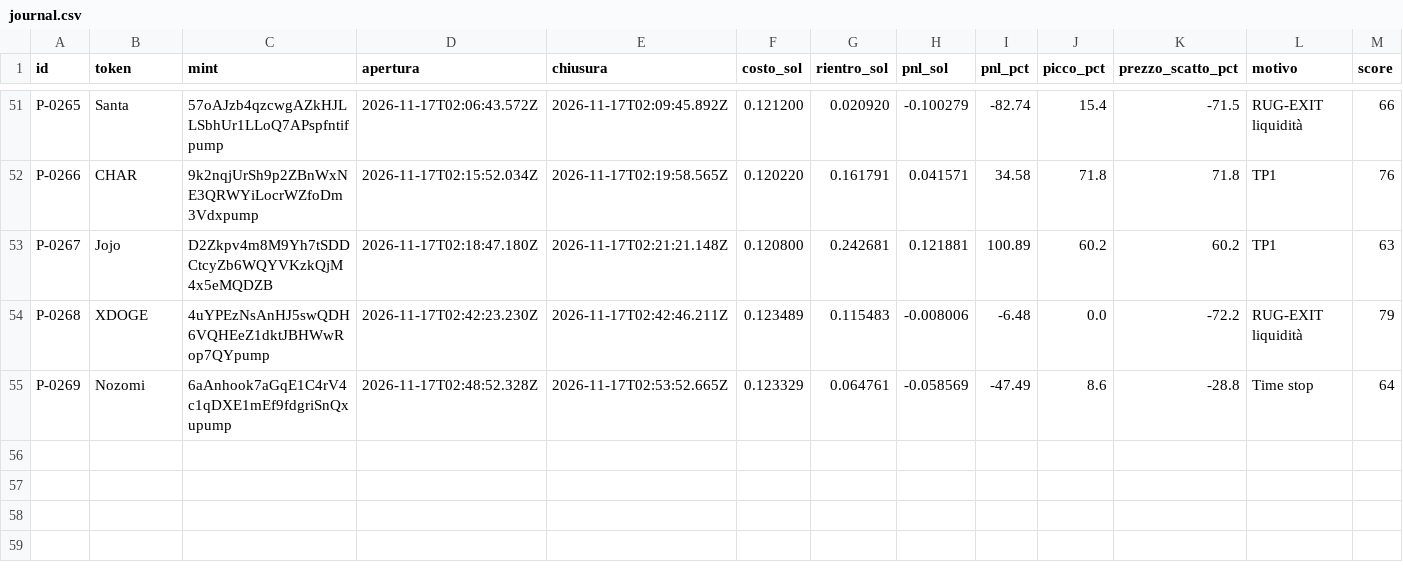
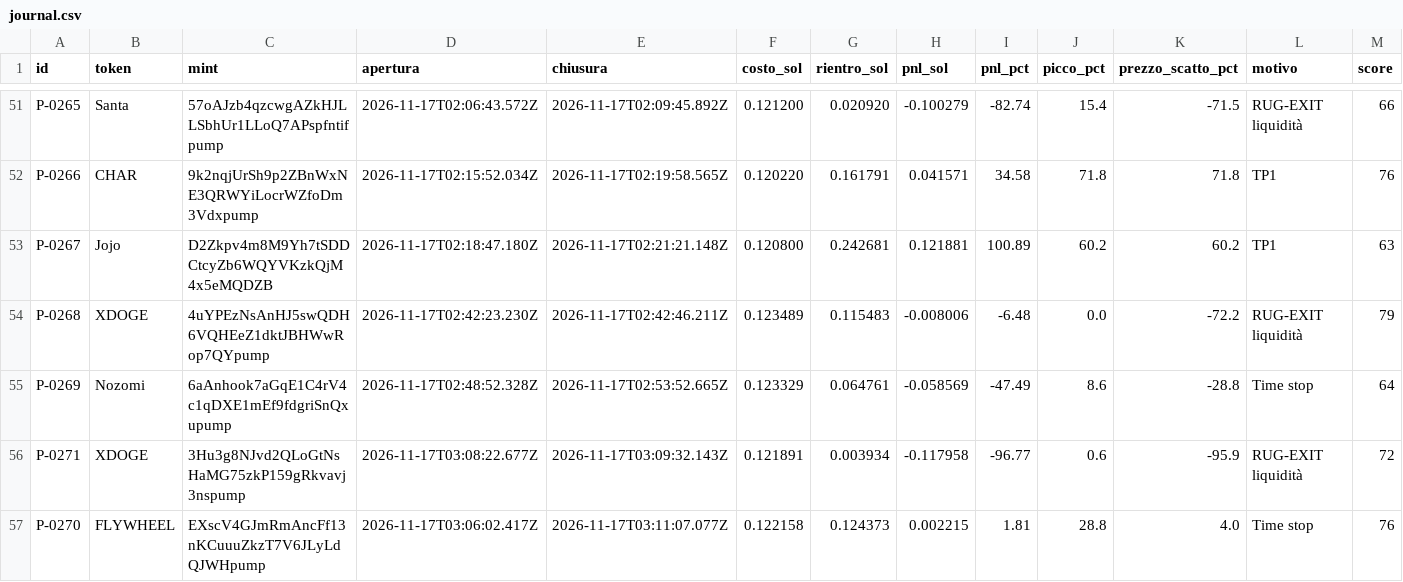
Before and after one commit to salvogeraci030899-wq/Kaiser-Desk, a CSV file: journal.csv, drawn as a sheet; only a part is shown, gaps mark what is left out; rows hold the shown columns only; the diff names each change by its address in the sheet, - before the commit and + after, or states it on an @@ line.

```diff
--- a/journal.csv
+++ b/journal.csv
+row 56: P-0271 | XDOGE | 3Hu3g8NJvd2QLoGtNsHaMG75zkP159gRkvavj3nspump | 2026-11-17T03:08:22.677Z | 2026-11-17T03:09:32.143Z | 0.121891 | 0.003934 | -0.117958 | -96.77 | 0.6 | -95.9 | RUG-EXIT liquidità | 72
+row 57: P-0270 | FLYWHEEL | EXscV4GJmRmAncFf13nKCuuuZkzT7V6JLyLdQJWHpump | 2026-11-17T03:06:02.417Z | 2026-11-17T03:11:07.077Z | 0.122158 | 0.124373 | 0.002215 | 1.81 | 28.8 | 4.0 | Time stop | 76
```
Also changed, not shown: 4 other files.
